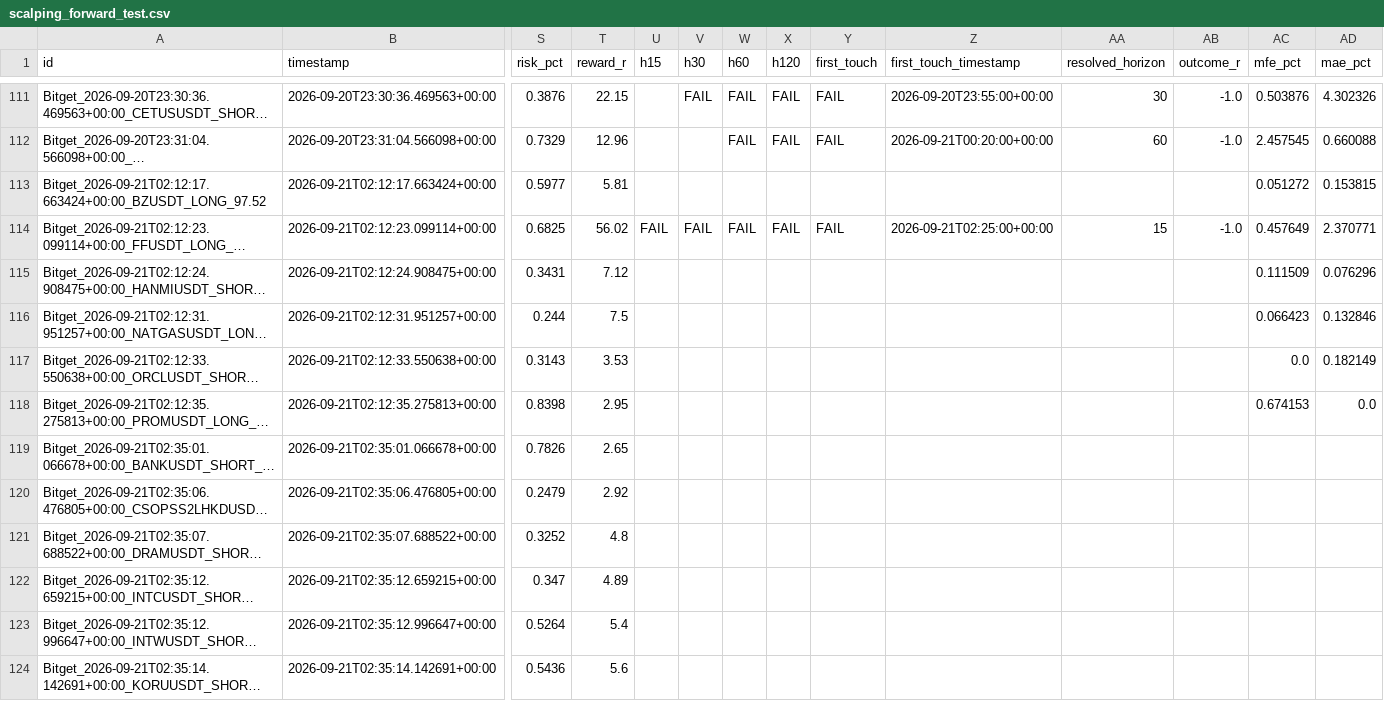
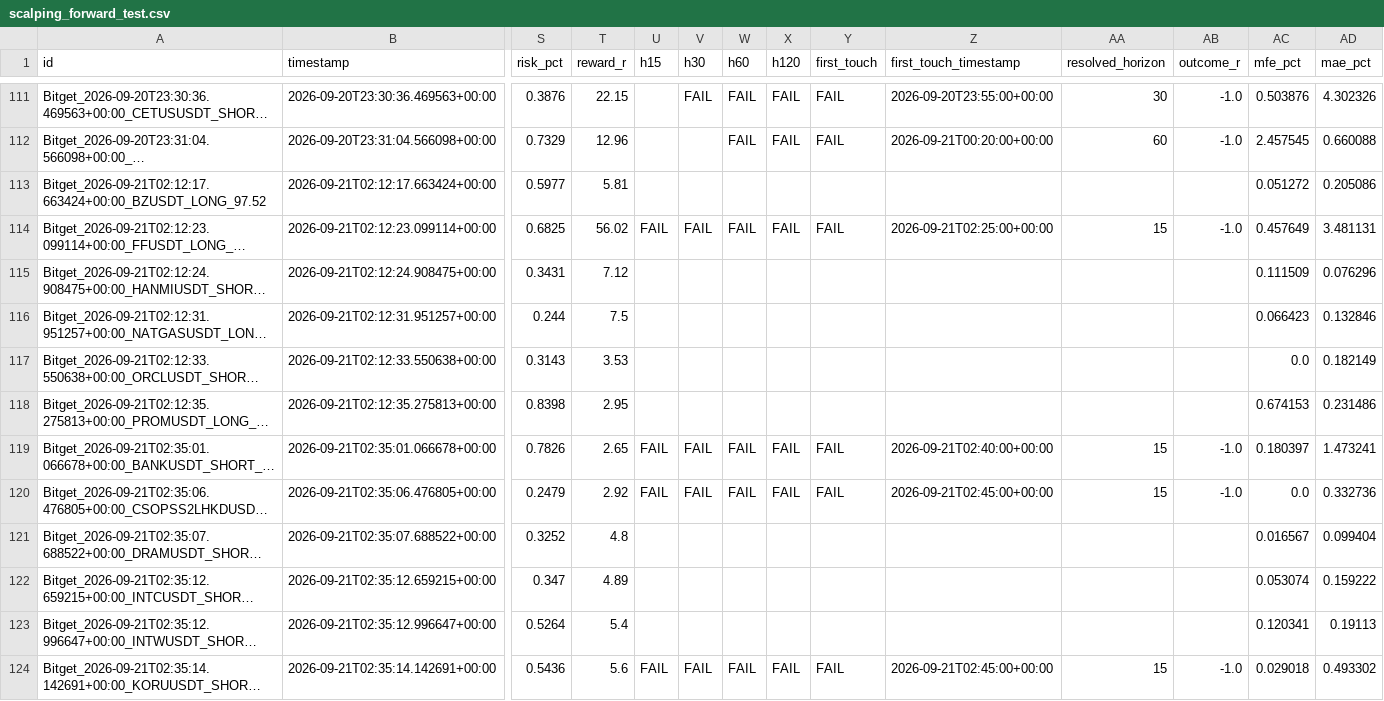
Before and after one commit to KikikJourney/Crypto-Scanner, a CSV file: data/scalping_forward_test.csv, drawn as a sheet; only a part is shown, gaps mark what is left out; long unchanged cells end in …; the diff covers the shown part only; the diff names each change by its address in the sheet, - before the commit and + after, or states it on an @@ line.

```diff
--- a/data/scalping_forward_test.csv
+++ b/data/scalping_forward_test.csv
-AD113 (mae_pct): 0.153815
+AD113 (mae_pct): 0.205086
-AD114 (mae_pct): 2.370771
+AD114 (mae_pct): 3.481131
-AD118 (mae_pct): 0.0
+AD118 (mae_pct): 0.231486
-U119:U120 (h15): (empty)
+U119:U120 (h15): FAIL
-V119:V120 (h30): (empty)
+V119:V120 (h30): FAIL
-W119:W120 (h60): (empty)
+W119:W120 (h60): FAIL
-X119:X120 (h120): (empty)
+X119:X120 (h120): FAIL
-Y119:Y120 (first_touch): (empty)
+Y119:Y120 (first_touch): FAIL
-Z119 (first_touch_timestamp): (empty)
+Z119 (first_touch_timestamp): 2026-09-21T02:40:00+00:00
-AA119:AA120 (resolved_horizon): (empty)
+AA119:AA120 (resolved_horizon): 15
-AB119:AB120 (outcome_r): (empty)
+AB119:AB120 (outcome_r): -1.0
-AC119 (mfe_pct): (empty)
+AC119 (mfe_pct): 0.180397
-AD119 (mae_pct): (empty)
+AD119 (mae_pct): 1.473241
-Z120 (first_touch_timestamp): (empty)
+Z120 (first_touch_timestamp): 2026-09-21T02:45:00+00:00
-AC120 (mfe_pct): (empty)
+AC120 (mfe_pct): 0.0
-AD120 (mae_pct): (empty)
+AD120 (mae_pct): 0.332736
-AC121 (mfe_pct): (empty)
+AC121 (mfe_pct): 0.016567
-AD121 (mae_pct): (empty)
+AD121 (mae_pct): 0.099404
-AC122 (mfe_pct): (empty)
+AC122 (mfe_pct): 0.053074
-AD122 (mae_pct): (empty)
+AD122 (mae_pct): 0.159222
-AC123 (mfe_pct): (empty)
+AC123 (mfe_pct): 0.120341
-AD123 (mae_pct): (empty)
+AD123 (mae_pct): 0.19113
-U124 (h15): (empty)
+U124 (h15): FAIL
-V124 (h30): (empty)
+V124 (h30): FAIL
-W124 (h60): (empty)
+W124 (h60): FAIL
-X124 (h120): (empty)
+X124 (h120): FAIL
-Y124 (first_touch): (empty)
+Y124 (first_touch): FAIL
-Z124 (first_touch_timestamp): (empty)
+Z124 (first_touch_timestamp): 2026-09-21T02:45:00+00:00
-AA124 (resolved_horizon): (empty)
+AA124 (resolved_horizon): 15
-AB124 (outcome_r): (empty)
+AB124 (outcome_r): -1.0
-AC124 (mfe_pct): (empty)
+AC124 (mfe_pct): 0.029018
-AD124 (mae_pct): (empty)
+AD124 (mae_pct): 0.493302
```
Also changed, not shown: 18 edited cells elsewhere in this file, data/actionable_signals.csv, data/signal_funnel_summary.csv, 3 other files.
